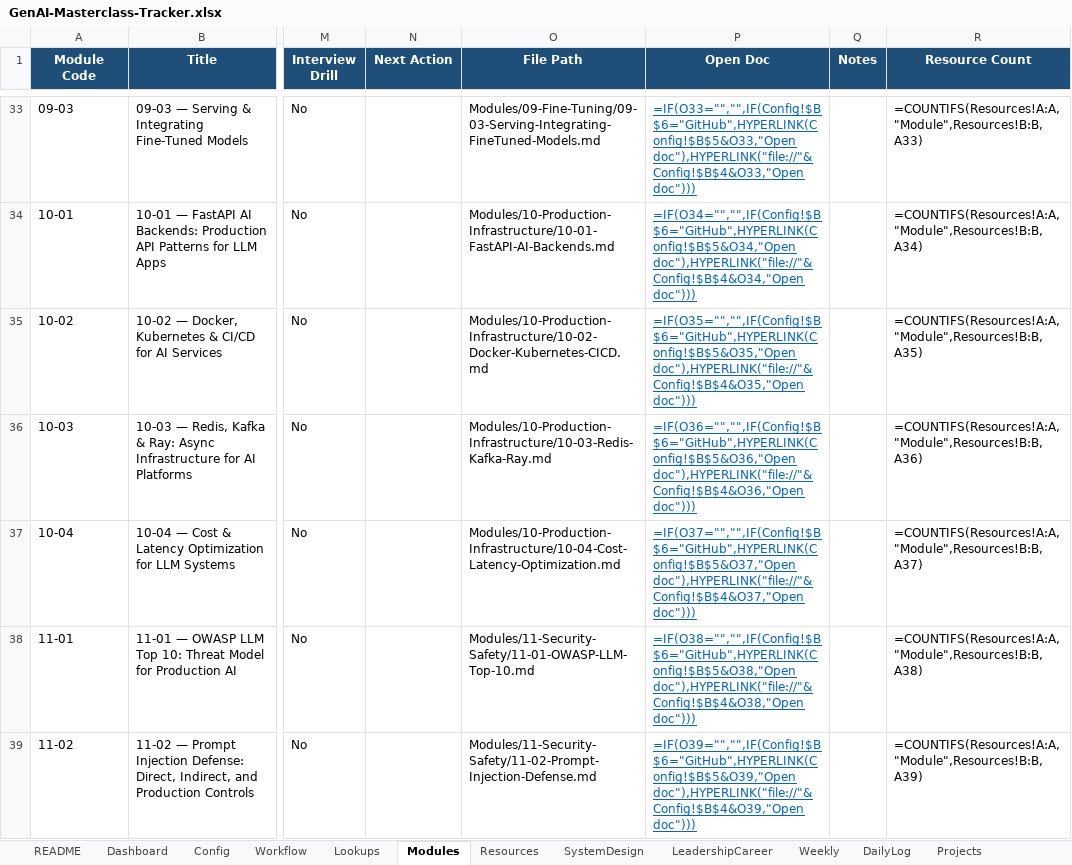
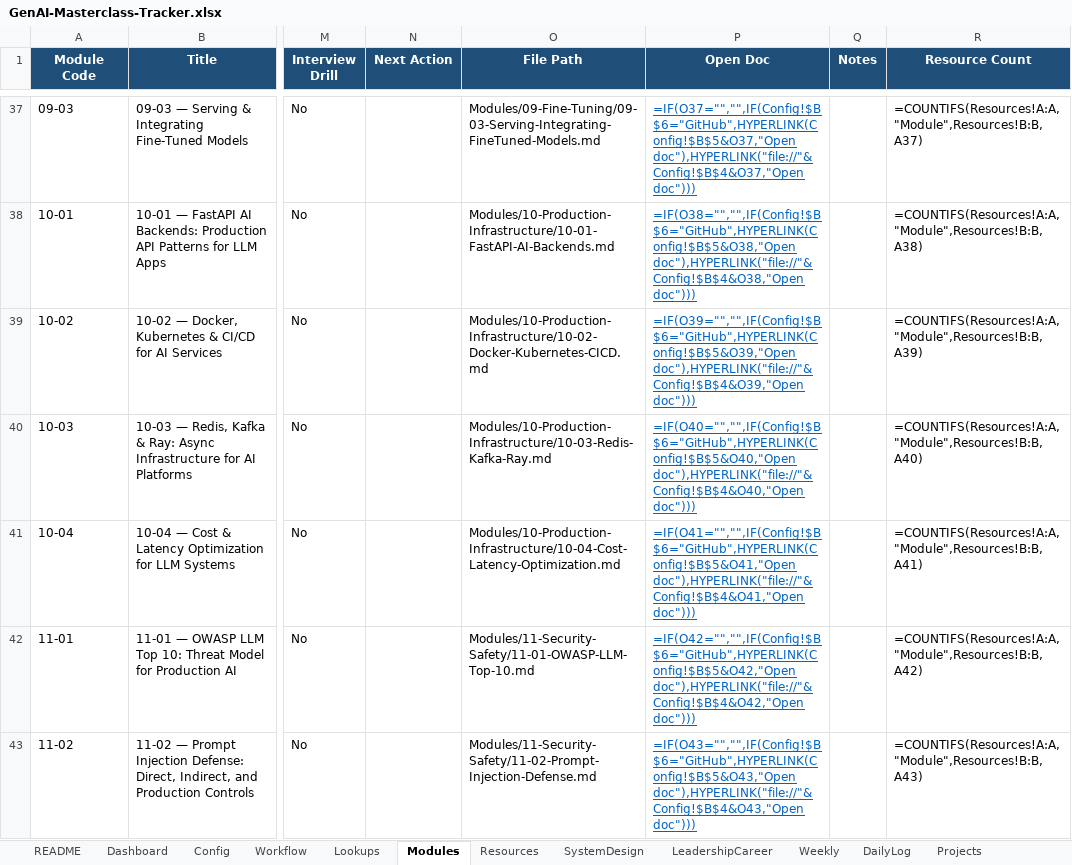
Before and after one commit to rcrahul43/GenAI-Masterclass, an Excel workbook: Tracker/GenAI-Masterclass-Tracker.xlsx, sheet Modules, drawn as a sheet; only a part is shown, gaps mark what is left out; values as stored, in another font and other column widths than the file's, no borders; formulas without a stored value are shown as written; conditional formats not drawn; addresses are those after the commit; the diff covers the shown part only; the diff names each change by its address in the sheet, - before the commit and + after, or states it on an @@ line.

```diff
--- a/Tracker/GenAI-Masterclass-Tracker.xlsx (sheet Modules)
+++ b/Tracker/GenAI-Masterclass-Tracker.xlsx (sheet Modules)
-P37 (Open Doc): =IF(O33="","",IF(Config!$B$6="GitHub",HYPERLINK(Config!$B$5&O33,"Open doc"),HYPERLINK("file://"&Config!$B$4&O33,"Open doc")))
+P37 (Open Doc): =IF(O37="","",IF(Config!$B$6="GitHub",HYPERLINK(Config!$B$5&O37,"Open doc"),HYPERLINK("file://"&Config!$B$4&O37,"Open doc")))
-R37 (Resource Count): =COUNTIFS(Resources!A:A,"Module",Resources!B:B,A33)
+R37 (Resource Count): =COUNTIFS(Resources!A:A,"Module",Resources!B:B,A37)
-P38 (Open Doc): =IF(O34="","",IF(Config!$B$6="GitHub",HYPERLINK(Config!$B$5&O34,"Open doc"),HYPERLINK("file://"&Config!$B$4&O34,"Open doc")))
+P38 (Open Doc): =IF(O38="","",IF(Config!$B$6="GitHub",HYPERLINK(Config!$B$5&O38,"Open doc"),HYPERLINK("file://"&Config!$B$4&O38,"Open doc")))
-R38 (Resource Count): =COUNTIFS(Resources!A:A,"Module",Resources!B:B,A34)
+R38 (Resource Count): =COUNTIFS(Resources!A:A,"Module",Resources!B:B,A38)
-P39 (Open Doc): =IF(O35="","",IF(Config!$B$6="GitHub",HYPERLINK(Config!$B$5&O35,"Open doc"),HYPERLINK("file://"&Config!$B$4&O35,"Open doc")))
+P39 (Open Doc): =IF(O39="","",IF(Config!$B$6="GitHub",HYPERLINK(Config!$B$5&O39,"Open doc"),HYPERLINK("file://"&Config!$B$4&O39,"Open doc")))
-R39 (Resource Count): =COUNTIFS(Resources!A:A,"Module",Resources!B:B,A35)
+R39 (Resource Count): =COUNTIFS(Resources!A:A,"Module",Resources!B:B,A39)
-P40 (Open Doc): =IF(O36="","",IF(Config!$B$6="GitHub",HYPERLINK(Config!$B$5&O36,"Open doc"),HYPERLINK("file://"&Config!$B$4&O36,"Open doc")))
+P40 (Open Doc): =IF(O40="","",IF(Config!$B$6="GitHub",HYPERLINK(Config!$B$5&O40,"Open doc"),HYPERLINK("file://"&Config!$B$4&O40,"Open doc")))
-R40 (Resource Count): =COUNTIFS(Resources!A:A,"Module",Resources!B:B,A36)
+R40 (Resource Count): =COUNTIFS(Resources!A:A,"Module",Resources!B:B,A40)
-P41 (Open Doc): =IF(O37="","",IF(Config!$B$6="GitHub",HYPERLINK(Config!$B$5&O37,"Open doc"),HYPERLINK("file://"&Config!$B$4&O37,"Open doc")))
+P41 (Open Doc): =IF(O41="","",IF(Config!$B$6="GitHub",HYPERLINK(Config!$B$5&O41,"Open doc"),HYPERLINK("file://"&Config!$B$4&O41,"Open doc")))
-R41 (Resource Count): =COUNTIFS(Resources!A:A,"Module",Resources!B:B,A37)
+R41 (Resource Count): =COUNTIFS(Resources!A:A,"Module",Resources!B:B,A41)
-P42 (Open Doc): =IF(O38="","",IF(Config!$B$6="GitHub",HYPERLINK(Config!$B$5&O38,"Open doc"),HYPERLINK("file://"&Config!$B$4&O38,"Open doc")))
+P42 (Open Doc): =IF(O42="","",IF(Config!$B$6="GitHub",HYPERLINK(Config!$B$5&O42,"Open doc"),HYPERLINK("file://"&Config!$B$4&O42,"Open doc")))
-R42 (Resource Count): =COUNTIFS(Resources!A:A,"Module",Resources!B:B,A38)
+R42 (Resource Count): =COUNTIFS(Resources!A:A,"Module",Resources!B:B,A42)
-P43 (Open Doc): =IF(O39="","",IF(Config!$B$6="GitHub",HYPERLINK(Config!$B$5&O39,"Open doc"),HYPERLINK("file://"&Config!$B$4&O39,"Open doc")))
+P43 (Open Doc): =IF(O43="","",IF(Config!$B$6="GitHub",HYPERLINK(Config!$B$5&O43,"Open doc"),HYPERLINK("file://"&Config!$B$4&O43,"Open doc")))
-R43 (Resource Count): =COUNTIFS(Resources!A:A,"Module",Resources!B:B,A39)
+R43 (Resource Count): =COUNTIFS(Resources!A:A,"Module",Resources!B:B,A43)
```
Also changed, not shown: 6 added rows and 66 edited cells elsewhere in this sheet, sheet Resources, sheet Config, sheet Dashboard, 20 other files.
